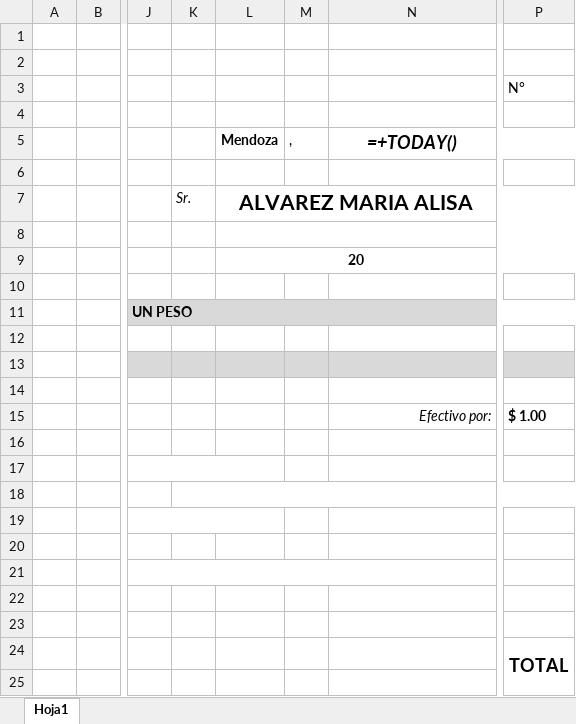
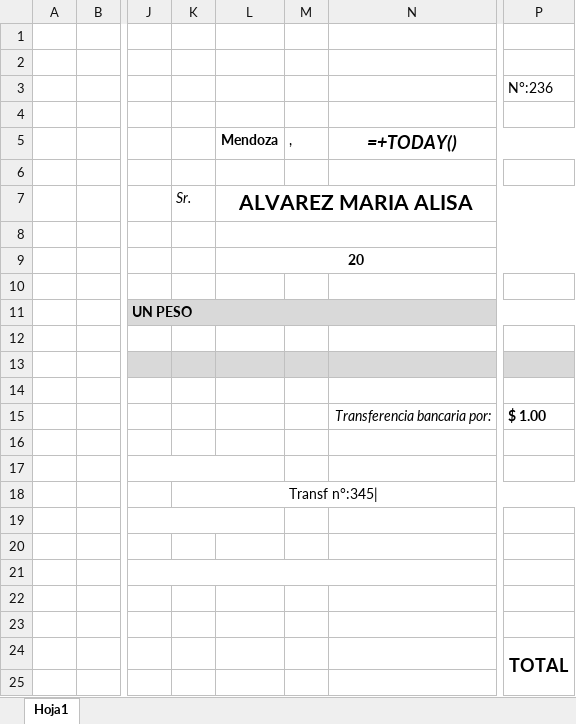
Before and after one commit to MarioOcampo1/ServerJoval, an Excel workbook: src/public/plantillas/ReciboDePago.xlsx, sheet Hoja1, drawn as a sheet; only a part is shown, gaps mark what is left out; values as stored, in another font and other column widths than the file's, no borders; formulas without a stored value are shown as written; charts and pictures not drawn; the diff names each change by its address in the sheet, - before the commit and + after, or states it on an @@ line.

```diff
--- a/src/public/plantillas/ReciboDePago.xlsx (sheet Hoja1)
+++ b/src/public/plantillas/ReciboDePago.xlsx (sheet Hoja1)
-P3: N°
+P3: N°:236
-N15 (=+TODAY()): Efectivo por:
+N15 (=+TODAY()): Transferencia bancaria por:
-K18: (empty)
+K18: Transf n°:345|
```
Also changed, not shown: 1 other file.
